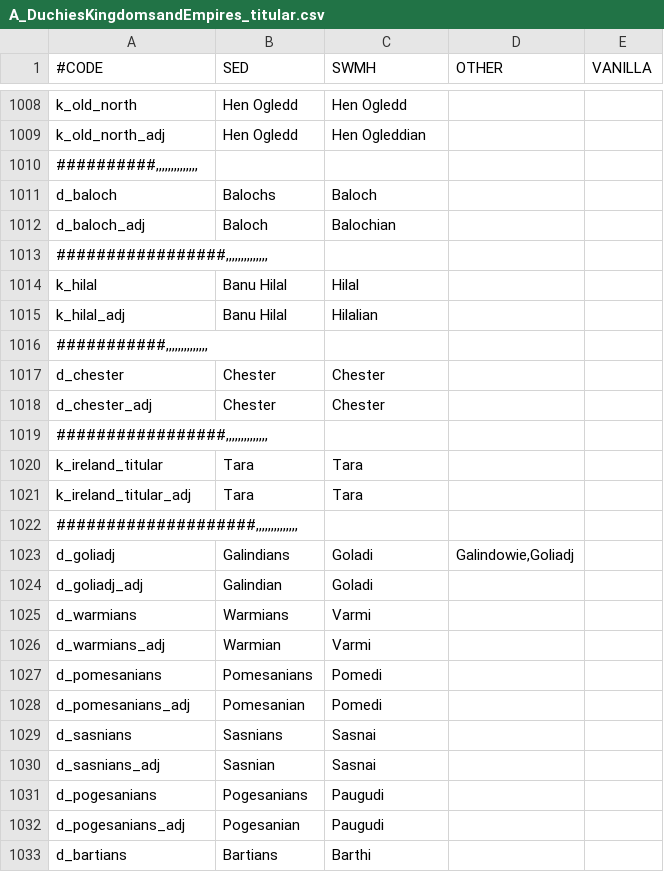
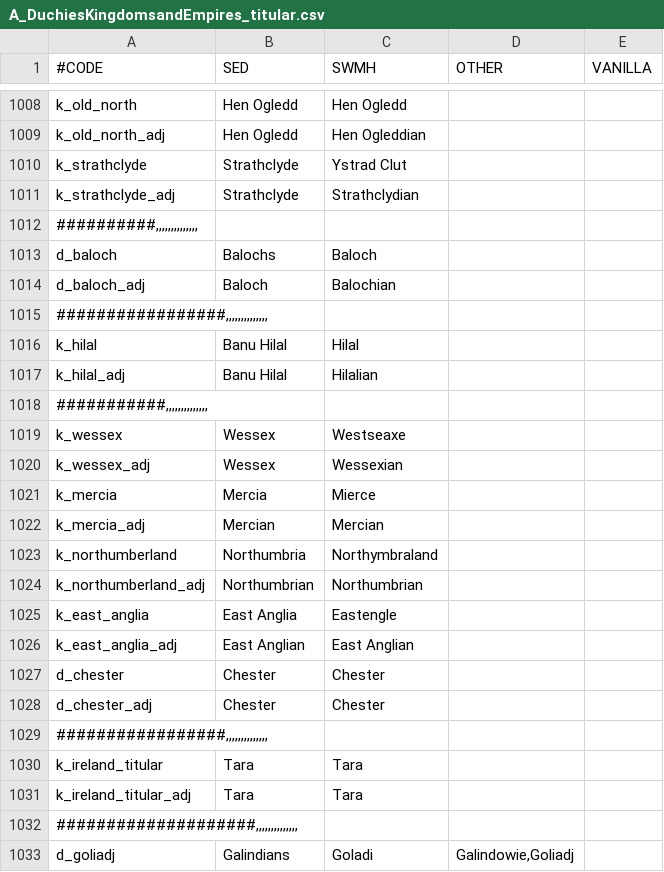
Before and after one commit to escalonn/sed2, a CSV file: templates/SED2/localisation/A_DuchiesKingdomsandEmpires_titular.csv, drawn as a sheet; only a part is shown, gaps mark what is left out; the shorter side is filled out with more unchanged rows.

Commit message:
english kingdoms

```diff
--- a/templates/SED2/localisation/A_DuchiesKingdomsandEmpires_titular.csv
+++ b/templates/SED2/localisation/A_DuchiesKingdomsandEmpires_titular.csv
@@ -1009,2 +1009,4 @@ k_old_north                         ;Hen Ogledd;Hen Ogledd;;
 k_old_north_adj                     ;Hen Ogledd;Hen Ogleddian;;
+k_strathclyde                       ;Strathclyde;Ystrad Clut;;
+k_strathclyde_adj                   ;Strathclyde;Strathclydian;;
 ##########,,,,,,,,,,,,,,;;;;
@@ -1016,2 +1018,10 @@ k_hilal_adj                         ;Banu Hilal;Hilalian;;
 ###########,,,,,,,,,,,,,,;;;;
+k_wessex                            ;Wessex  ;Westseaxe;;
+k_wessex_adj                        ;Wessex  ;Wessexian;;
+k_mercia                            ;Mercia  ;Mierce;;
+k_mercia_adj                        ;Mercian ;Mercian;;
+k_northumberland                    ;Northumbria;Northymbraland;;
+k_northumberland_adj                ;Northumbrian;Northumbrian;;
+k_east_anglia                       ;East Anglia;Eastengle;;
+k_east_anglia_adj                   ;East Anglian;East Anglian;;
 d_chester                           ;Chester ;Chester;;
```
Also changed, not shown: build/SED2/localisation/A_DuchiesKingdomsandEmpires_titular.csv, build/SED2/localisation/A_SED.csv, 4 other files.
